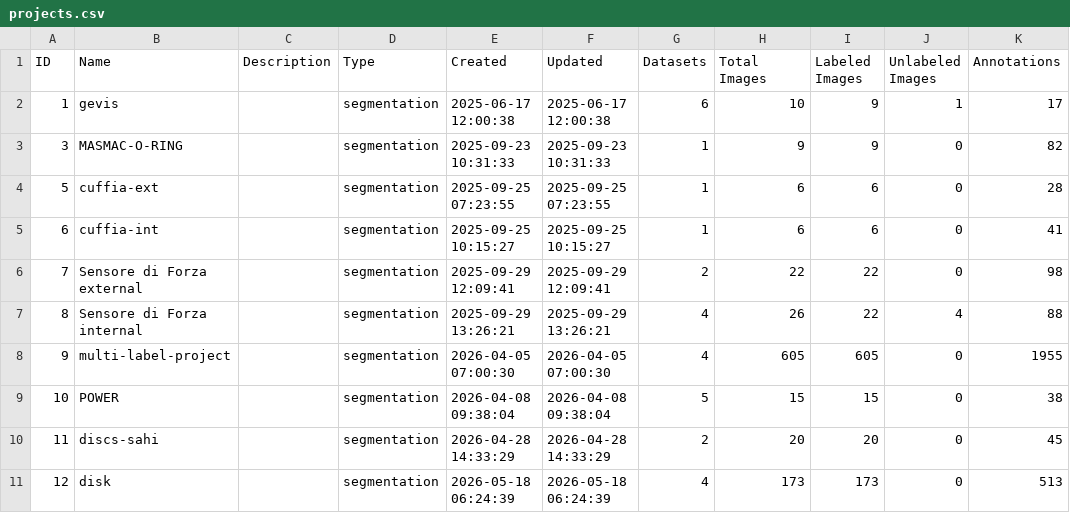
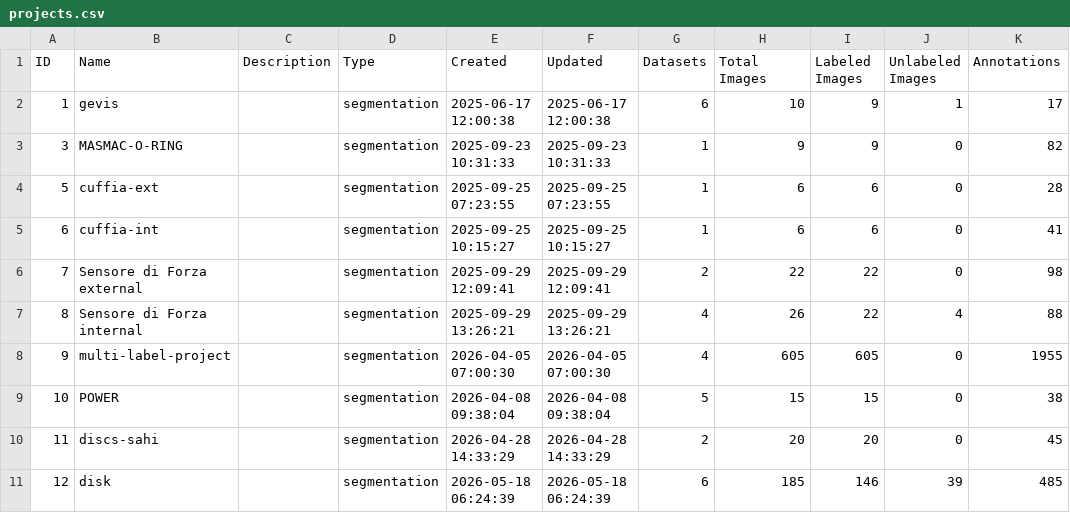
Before and after one commit to yelloji/Auto-Labeling-Tool, a CSV file: database_exports/projects.csv, drawn as a sheet.

```diff
--- a/database_exports/projects.csv
+++ b/database_exports/projects.csv
@@ -10,2 +10,2 @@ ID,Name,Description,Type,Created,Updated,Datasets,Total Images,Labeled Images,Un
 11,discs-sahi,,segmentation,2026-04-28 14:33:29,2026-04-28 14:33:29,2,20,20,0,45
-12,disk,,segmentation,2026-05-18 06:24:39,2026-05-18 06:24:39,4,173,173,0,513
+12,disk,,segmentation,2026-05-18 06:24:39,2026-05-18 06:24:39,6,185,146,39,485
```
Also changed, not shown: database_exports/datasets.csv, database_exports/images.csv, 2 other files.
